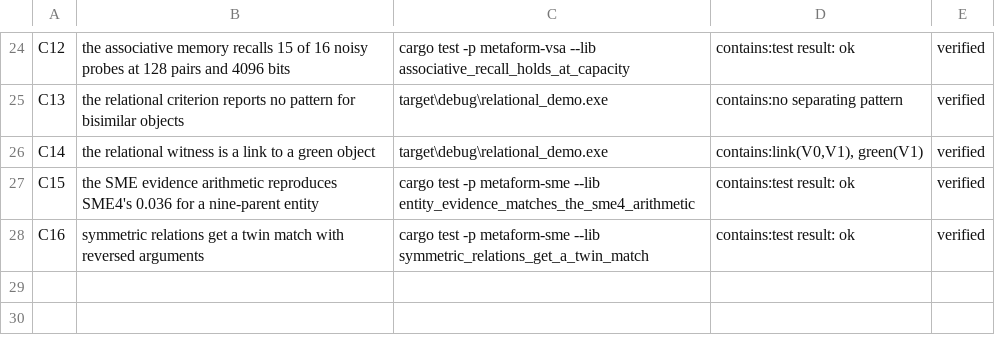
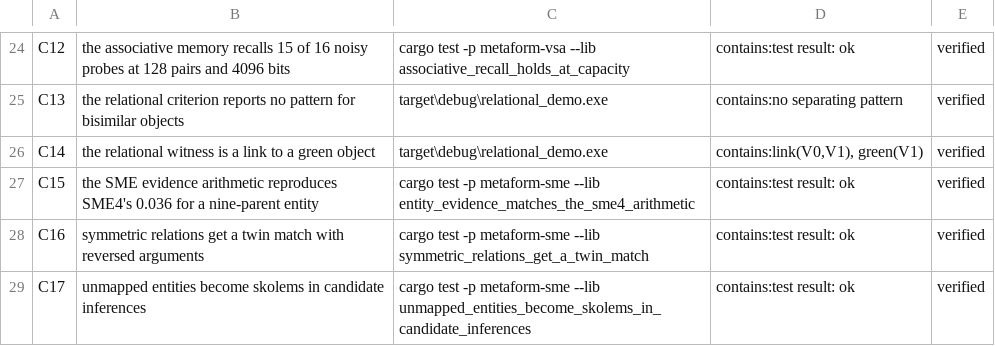
Before and after one commit to ghwinter/metaform, a TSV file: experiments/claims.tsv, drawn as a sheet; only a part is shown, gaps mark what is left out.

Commit message:
feat(sme): keep unmapped entities as skolems in candidate inferences
The projection used to drop any unmatched statement that mentioned an entity the target does not have, which silently loses the interesting half of an analogy. SME4 writes such entities as skolems instead; this does the same, with ids above target.entities so a caller can tell them apart and a record of which base entity each stands for. A test shows both paths side by side.

```diff
--- a/experiments/claims.tsv
+++ b/experiments/claims.tsv
@@ -28 +28,2 @@ C15	the SME evidence arithmetic reproduces SME4's 0.036 for a nine-parent entity
 C16	symmetric relations get a twin match with reversed arguments	cargo test -p metaform-sme --lib symmetric_relations_get_a_twin_match	contains:test result: ok	verified
+C17	unmapped entities become skolems in candidate inferences	cargo test -p metaform-sme --lib unmapped_entities_become_skolems_in_candidate_inferences	contains:test result: ok	verified
```
Also changed, not shown: 2 other files.
